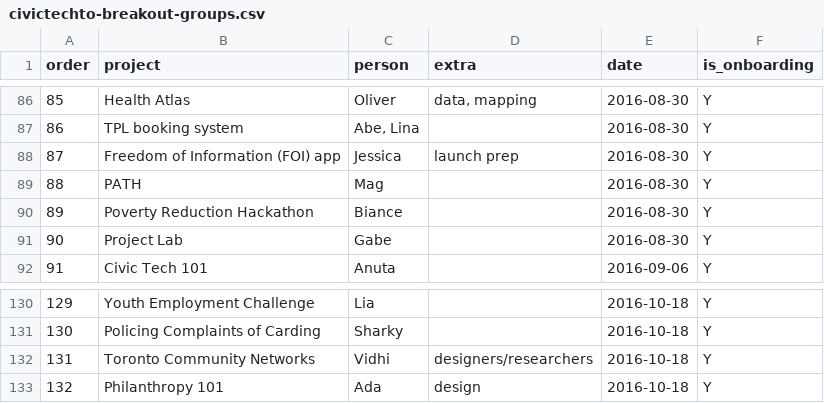
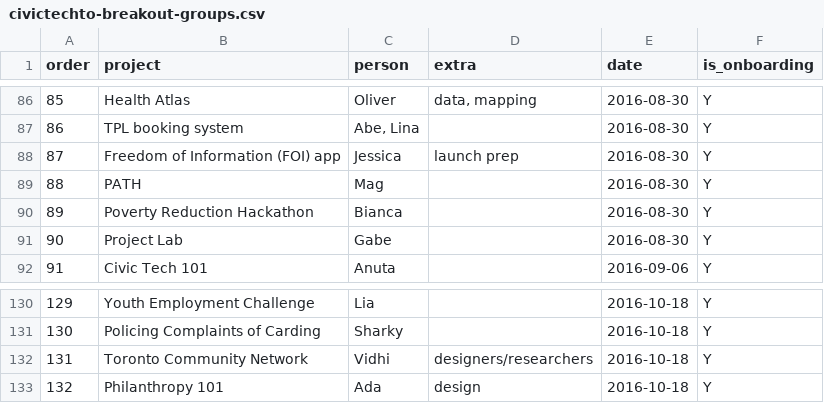
Before and after one commit to CivicTechTO/dataset-civictechto-breakout-groups, a CSV file: data/civictechto-breakout-groups.csv, drawn as a sheet; only a part is shown, gaps mark what is left out; the diff covers the shown part only.

```diff
--- a/data/civictechto-breakout-groups.csv
+++ b/data/civictechto-breakout-groups.csv
@@ -89,3 +89,3 @@ order,project,person,extra,date,is_onboarding
 88,PATH,Mag,,2016-08-30,Y
-89,Poverty Reduction Hackathon,Biance,,2016-08-30,Y
+89,Poverty Reduction Hackathon,Bianca,,2016-08-30,Y
 90,Project Lab,Gabe,,2016-08-30,Y
@@ -131,3 +131,3 @@ order,project,person,extra,date,is_onboarding
 130,Policing Complaints of Carding,Sharky,,2016-10-18,Y
-131,Toronto Community Networks,Vidhi,designers/researchers,2016-10-18,Y
+131,Toronto Community Network,Vidhi,designers/researchers,2016-10-18,Y
 132,Philanthropy 101,Ada,design,2016-10-18,Y
```
Also changed, not shown: 5 edited cells elsewhere in this file.
